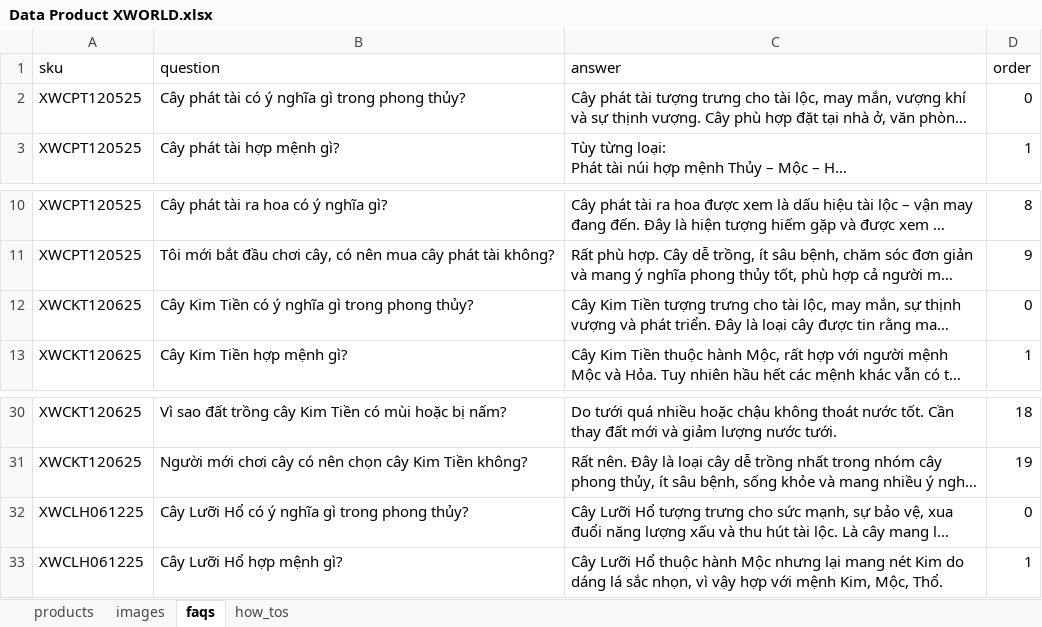
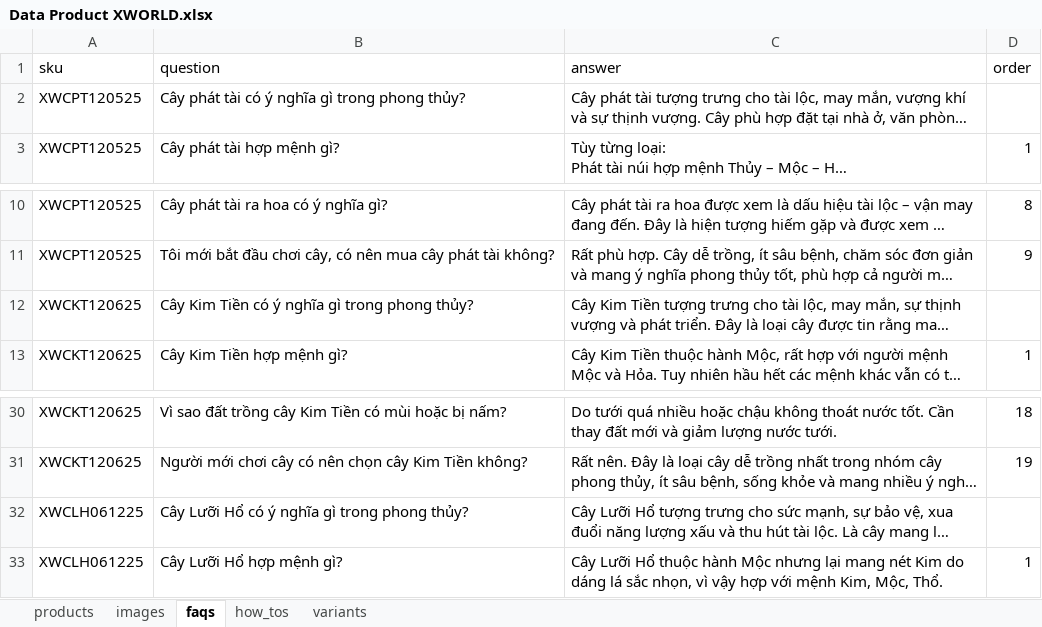
Before and after one commit to duc2k4hd/xanhworld.vn, an Excel workbook: Data Product XWORLD.xlsx, sheet faqs, drawn as a sheet; only a part is shown, gaps mark what is left out; long unchanged cells end in …; values as stored, in another font and other column widths than the file's, no borders; the diff names each change by its address in the sheet, - before the commit and + after, or states it on an @@ line.

```diff
--- a/Data Product XWORLD.xlsx (sheet faqs)
+++ b/Data Product XWORLD.xlsx (sheet faqs)
+sheet tab: variants
-D2 (order): 0
+D2 (order): (empty)
-D12 (order): 0
+D12 (order): (empty)
-D32 (order): 0
+D32 (order): (empty)
```
Also changed, not shown: sheet products, sheet images, sheet how_tos, 3 other files.
